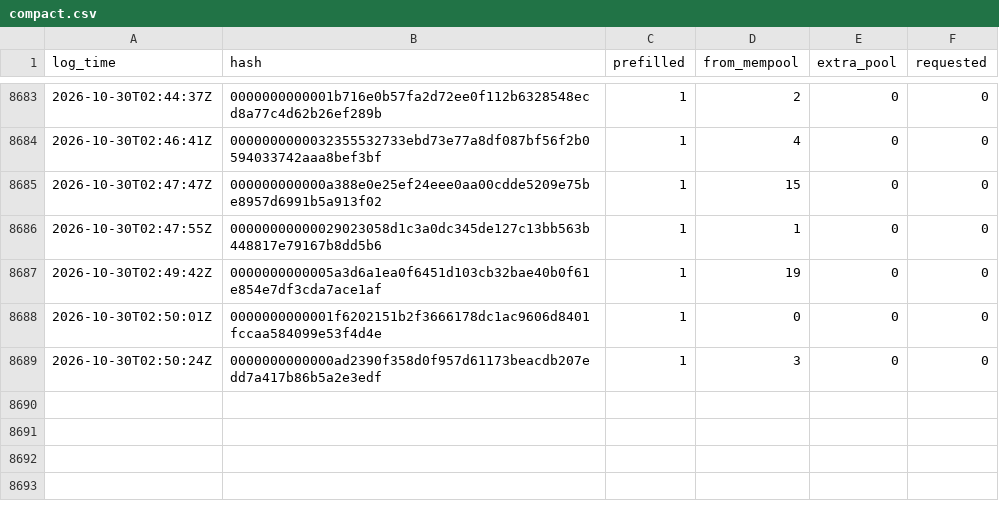
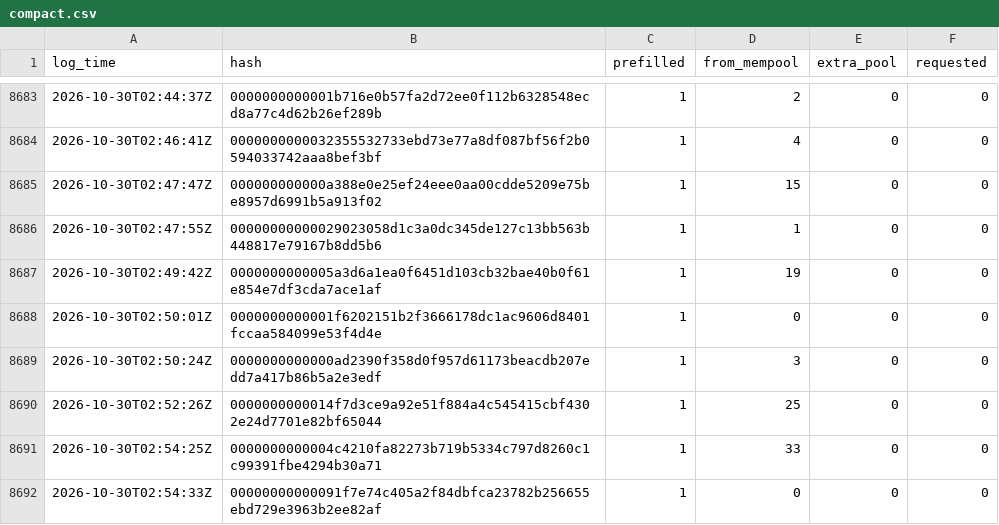
Before and after one commit to rufitnes/tempnet-data, a CSV file: data/compact.csv, drawn as a sheet; only a part is shown, gaps mark what is left out.

```diff
--- a/data/compact.csv
+++ b/data/compact.csv
@@ -8689 +8689,4 @@ log_time,hash,prefilled,from_mempool,extra_pool,requested
 2026-10-30T02:50:24Z,0000000000000ad2390f358d0f957d61173beacdb207edd7a417b86b5a2e3edf,1,3,0,0
+2026-10-30T02:52:26Z,0000000000014f7d3ce9a92e51f884a4c545415cbf4302e24d7701e82bf65044,1,25,0,0
+2026-10-30T02:54:25Z,0000000000004c4210fa82273b719b5334c797d8260c1c99391fbe4294b30a71,1,33,0,0
+2026-10-30T02:54:33Z,00000000000091f7e74c405a2f84dbfca23782b256655ebd729e3963b2ee82af,1,0,0,0
```
Also changed, not shown: 4 other files.
